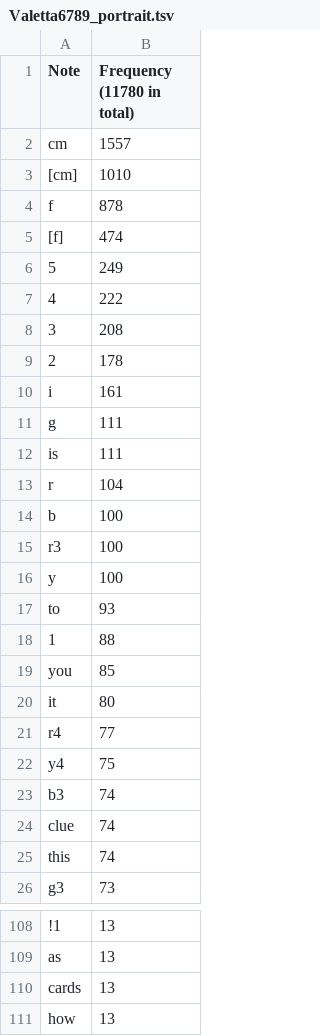
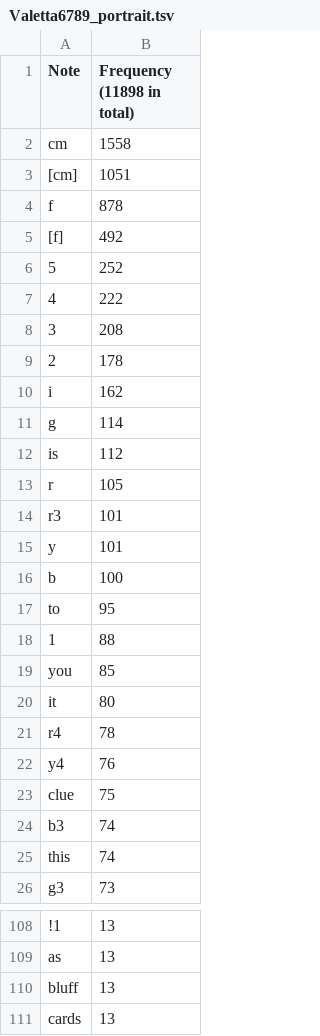
Before and after one commit to Aigul9/hanabi-stats, a TSV file: output/notes/portraits/Valetta6789_portrait.tsv, drawn as a sheet; only a part is shown, gaps mark what is left out; the shorter side is filled out with more unchanged rows; removed rows and columns are numbered as before the commit, all else as after; the diff covers the shown part only; the diff names each change by its address in the sheet, - before the commit and + after, or states it on an @@ line.

```diff
--- a/output/notes/portraits/Valetta6789_portrait.tsv
+++ b/output/notes/portraits/Valetta6789_portrait.tsv
-B1: Frequency (11780 in total)
+B1: Frequency (11898 in total)
-B2 (Frequency (11898 in total)): 1557
+B2 (Frequency (11898 in total)): 1558
-B3 (Frequency (11898 in total)): 1010
+B3 (Frequency (11898 in total)): 1051
-B5 (Frequency (11898 in total)): 474
+B5 (Frequency (11898 in total)): 492
-B6 (Frequency (11898 in total)): 249
+B6 (Frequency (11898 in total)): 252
-B10 (Frequency (11898 in total)): 161
+B10 (Frequency (11898 in total)): 162
-B11 (Frequency (11898 in total)): 111
+B11 (Frequency (11898 in total)): 114
-B12 (Frequency (11898 in total)): 111
+B12 (Frequency (11898 in total)): 112
-B13 (Frequency (11898 in total)): 104
+B13 (Frequency (11898 in total)): 105
+row 14: r3 | 101
+row 15: y | 101
-row 15: r3 | 100
-row 16: y | 100
-B17 (Frequency (11898 in total)): 93
+B17 (Frequency (11898 in total)): 95
-B21 (Frequency (11898 in total)): 77
+B21 (Frequency (11898 in total)): 78
-B22 (Frequency (11898 in total)): 75
+B22 (Frequency (11898 in total)): 76
+row 23: clue | 75
-row 24: clue | 74
+row 110: bluff | 13
```
Also changed, not shown: 30 added rows, 27 removed rows and 10 edited cells elsewhere in this file, output/notes/frequent_words.tsv, output/notes/notes_count.tsv, 11 other files.
